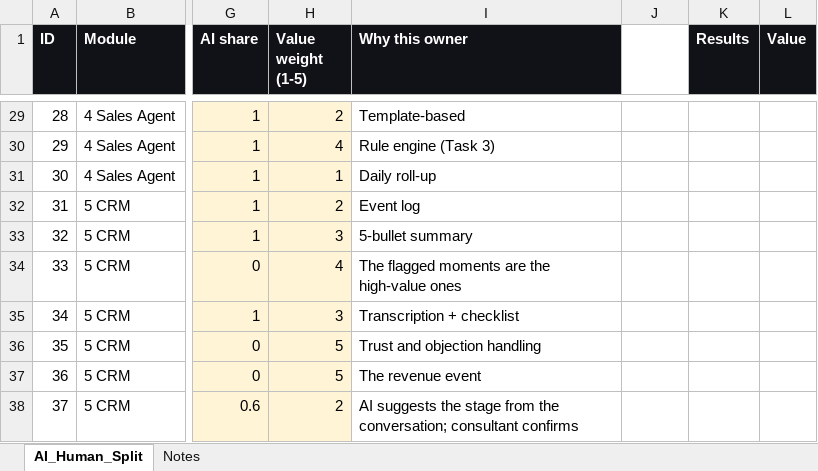
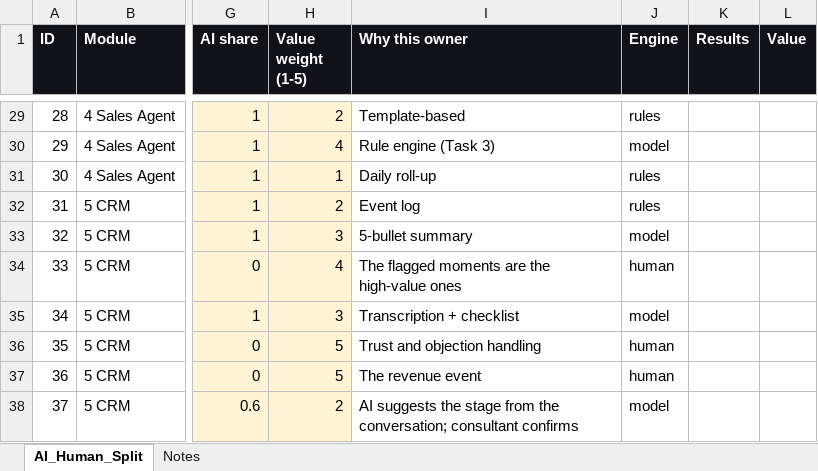
Before and after one commit to bhawnamanglapm/Franchise-in-a-Box-OS, an Excel workbook: outputs/R1-product-thinking/ai-human-split.xlsx, sheet AI_Human_Split, drawn as a sheet; only a part is shown, gaps mark what is left out; values as stored, in another font and other column widths than the file's, no borders; the diff covers the shown part only; the diff names each change by its address in the sheet, - before the commit and + after, or states it on an @@ line.

```diff
--- a/outputs/R1-product-thinking/ai-human-split.xlsx (sheet AI_Human_Split)
+++ b/outputs/R1-product-thinking/ai-human-split.xlsx (sheet AI_Human_Split)
-J1: (empty)
+J1: Engine
-J1 fill: none
+J1 fill: #111118
-J29 (Engine): (empty)
+J29 (Engine): rules
-J30 (Engine): (empty)
+J30 (Engine): model
-J31:J32 (Engine): (empty)
+J31:J32 (Engine): rules
-J33 (Engine): (empty)
+J33 (Engine): model
-J34 (Engine): (empty)
+J34 (Engine): human
-J35 (Engine): (empty)
+J35 (Engine): model
-J36:J37 (Engine): (empty)
+J36:J37 (Engine): human
-J38 (Engine): (empty)
+J38 (Engine): model
```
Also changed, not shown: 33 edited cells and cell formats elsewhere in this sheet, sheet Notes, 3 other files.
